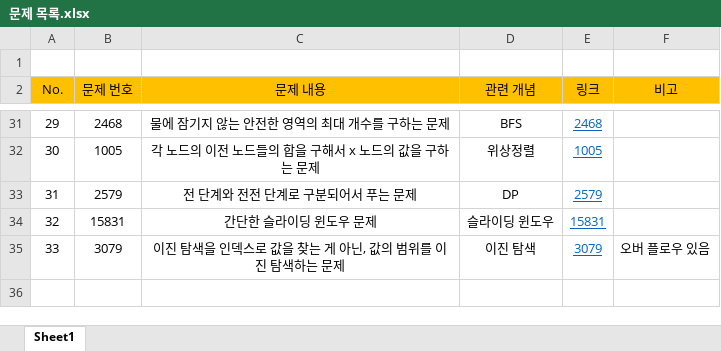
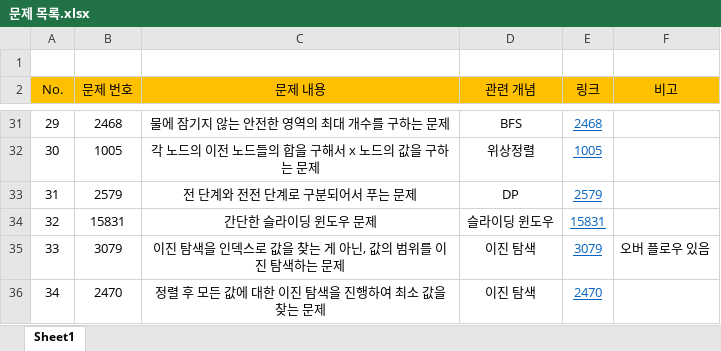
Before and after one commit to shouwn/baekjoon, an Excel workbook: 문제 목록.xlsx, sheet Sheet1, drawn as a sheet; only a part is shown, gaps mark what is left out; values as stored, in another font and other column widths than the file's, no borders; the diff names each change by its address in the sheet, - before the commit and + after, or states it on an @@ line.

Commit message:
2470 문제 목록 추가

```diff
--- a/문제 목록.xlsx (sheet Sheet1)
+++ b/문제 목록.xlsx (sheet Sheet1)
+row 36: 34 | 2470 | 정렬 후 모든 값에 대한 이진 탐색을 진행하여 최소 값을 찾는 문제 | 이진 탐색 | 2470
```
